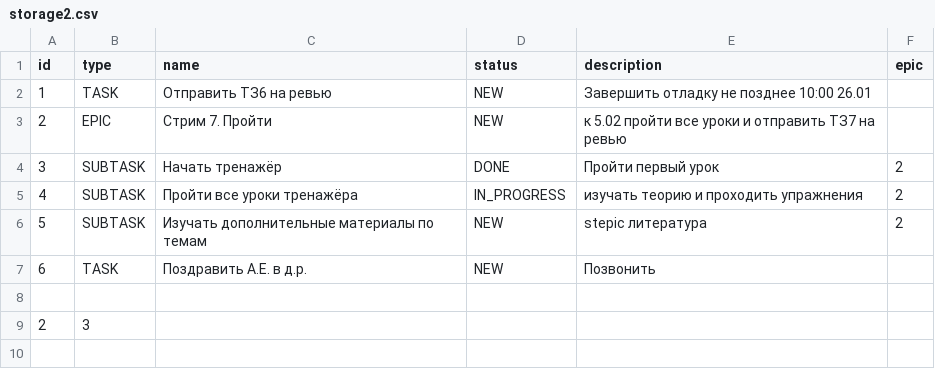
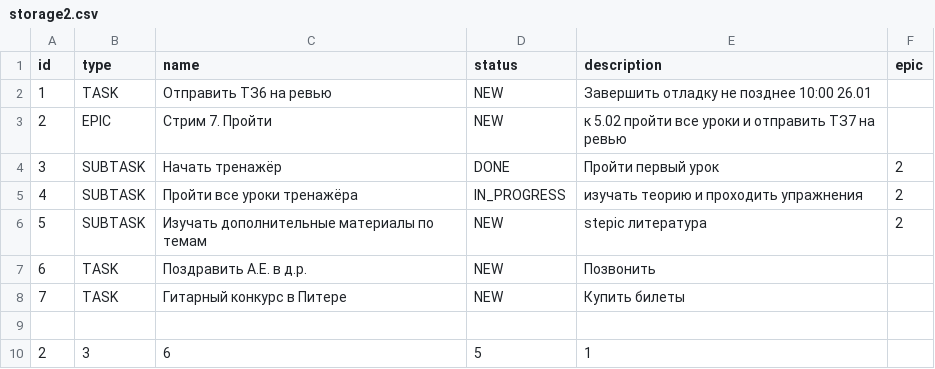
Before and after one commit to Andrey-VU/java-kanban, a CSV file: storage2.csv, drawn as a sheet.

```diff
--- a/storage2.csv
+++ b/storage2.csv
@@ -7,3 +7,4 @@ id,type,name,status,description,epic
 6,TASK,Поздравить А.Е. в д.р.,NEW,Позвонить,
+7,TASK,Гитарный конкурс в Питере,NEW,Купить билеты,
 
-2,3
+2,3,6,5,1
```
Also changed, not shown: storage.csv, storageNEW.csv, 3 other files.
